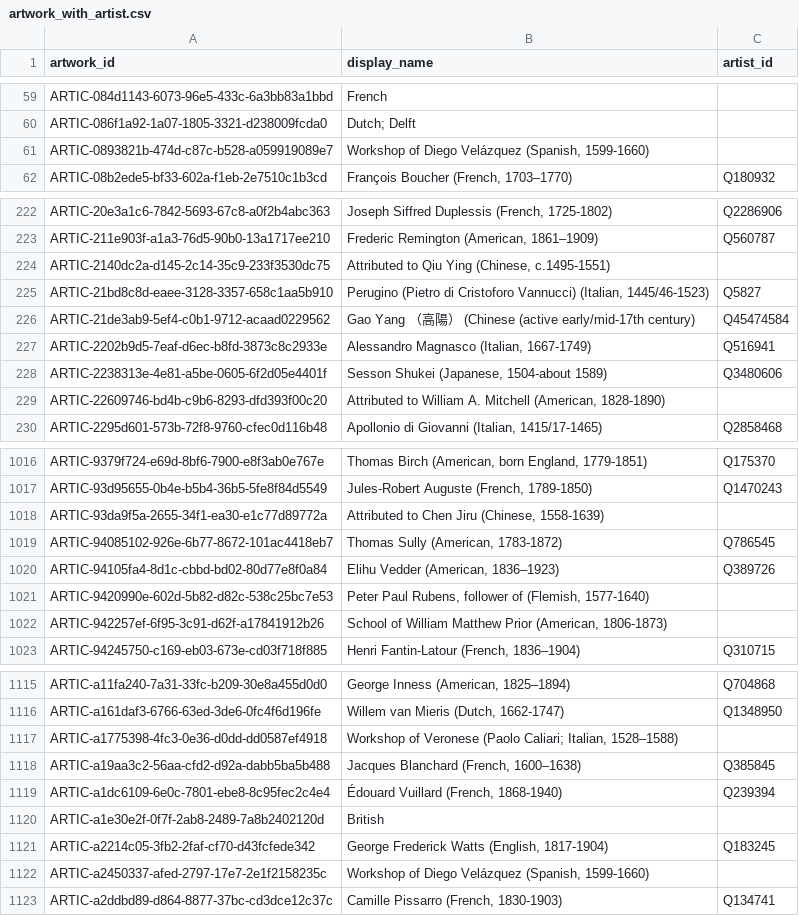
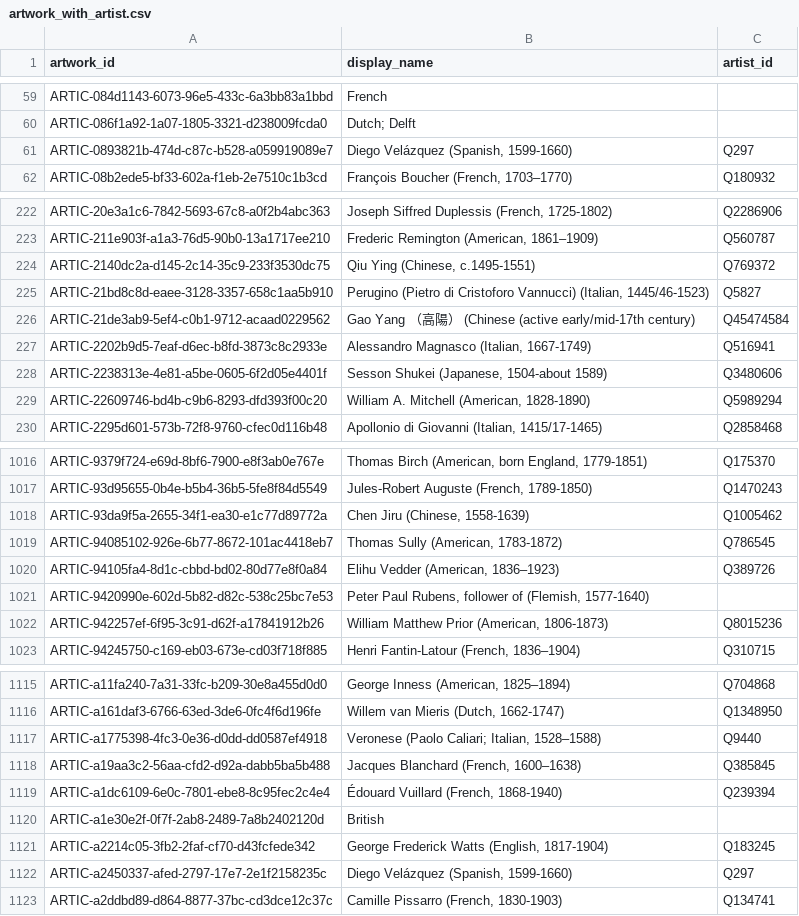
Before and after one commit to YifanWang2002/AI-Curators, a CSV file: DataProcessing/data/artwork_with_artist.csv, drawn as a sheet; only a part is shown, gaps mark what is left out; the diff covers the shown part only.

Commit message:
modify artist & location wiki info

```diff
--- a/DataProcessing/data/artwork_with_artist.csv
+++ b/DataProcessing/data/artwork_with_artist.csv
@@ -60,3 +60,3 @@ ARTIC-084d1143-6073-96e5-433c-6a3bb83a1bbd,French,
 ARTIC-086f1a92-1a07-1805-3321-d238009fcda0,Dutch; Delft,
-ARTIC-0893821b-474d-c87c-b528-a059919089e7,"Workshop of Diego Velázquez (Spanish, 1599-1660)",
+ARTIC-0893821b-474d-c87c-b528-a059919089e7," Diego Velázquez (Spanish, 1599-1660)",Q297
 ARTIC-08b2ede5-bf33-602a-f1eb-2e7510c1b3cd,"François Boucher (French, 1703–1770)",Q180932
@@ -223,3 +223,3 @@ ARTIC-20e3a1c6-7842-5693-67c8-a0f2b4abc363,"Joseph Siffred Duplessis (French, 17
 ARTIC-211e903f-a1a3-76d5-90b0-13a1717ee210,"Frederic Remington (American, 1861–1909)",Q560787
-ARTIC-2140dc2a-d145-2c14-35c9-233f3530dc75,"Attributed to Qiu Ying (Chinese, c.1495-1551)",
+ARTIC-2140dc2a-d145-2c14-35c9-233f3530dc75," Qiu Ying (Chinese, c.1495-1551)",Q769372
 ARTIC-21bd8c8d-eaee-3128-3357-658c1aa5b910,"Perugino (Pietro di Cristoforo Vannucci) (Italian, 1445/46-1523)",Q5827
@@ -228,3 +228,3 @@ ARTIC-2202b9d5-7eaf-d6ec-b8fd-3873c8c2933e,"Alessandro Magnasco (Italian, 1667-1
 ARTIC-2238313e-4e81-a5be-0605-6f2d05e4401f,"Sesson Shukei (Japanese, 1504-about 1589)",Q3480606
-ARTIC-22609746-bd4b-c9b6-8293-dfd393f00c20,"Attributed to William A. Mitchell (American, 1828-1890)",
+ARTIC-22609746-bd4b-c9b6-8293-dfd393f00c20," William A. Mitchell (American, 1828-1890)",Q5989294
 ARTIC-2295d601-573b-72f8-9760-cfec0d116b48,"Apollonio di Giovanni (Italian, 1415/17-1465)",Q2858468
@@ -1017,3 +1017,3 @@ ARTIC-9379f724-e69d-8bf6-7900-e8f3ab0e767e,"Thomas Birch (American, born England
 ARTIC-93d95655-0b4e-b5b4-36b5-5fe8f84d5549,"Jules-Robert Auguste (French, 1789-1850)",Q1470243
-ARTIC-93da9f5a-2655-34f1-ea30-e1c77d89772a,"Attributed to Chen Jiru (Chinese, 1558-1639)",
+ARTIC-93da9f5a-2655-34f1-ea30-e1c77d89772a," Chen Jiru (Chinese, 1558-1639)",Q1005462
 ARTIC-94085102-926e-6b77-8672-101ac4418eb7,"Thomas Sully (American, 1783-1872)",Q786545
@@ -1021,3 +1021,3 @@ ARTIC-94105fa4-8d1c-cbbd-bd02-80d77e8f0a84,"Elihu Vedder (American, 1836–1923)
 ARTIC-9420990e-602d-5b82-d82c-538c25bc7e53,"Peter Paul Rubens, follower of (Flemish, 1577-1640)",
-ARTIC-942257ef-6f95-3c91-d62f-a17841912b26,"School of William Matthew Prior (American, 1806-1873)",
+ARTIC-942257ef-6f95-3c91-d62f-a17841912b26," William Matthew Prior (American, 1806-1873)",Q8015236
 ARTIC-94245750-c169-eb03-673e-cd03f718f885,"Henri Fantin-Latour (French, 1836–1904)",Q310715
@@ -1116,3 +1116,3 @@ ARTIC-a11fa240-7a31-33fc-b209-30e8a455d0d0,"George Inness (American, 1825–1894
 ARTIC-a161daf3-6766-63ed-3de6-0fc4f6d196fe,"Willem van Mieris (Dutch, 1662-1747)",Q1348950
-ARTIC-a1775398-4fc3-0e36-d0dd-dd0587ef4918,"Workshop of Veronese (Paolo Caliari; Italian, 1528–1588)",
+ARTIC-a1775398-4fc3-0e36-d0dd-dd0587ef4918," Veronese (Paolo Caliari; Italian, 1528–1588)",Q9440
 ARTIC-a19aa3c2-56aa-cfd2-d92a-dabb5ba5b488,"Jacques Blanchard (French, 1600–1638)",Q385845
@@ -1121,3 +1121,3 @@ ARTIC-a1e30e2f-0f7f-2ab8-2489-7a8b2402120d,British,
 ARTIC-a2214c05-3fb2-2faf-cf70-d43fcfede342,"George Frederick Watts (English, 1817-1904)",Q183245
-ARTIC-a2450337-afed-2797-17e7-2e1f2158235c,"Workshop of Diego Velázquez (Spanish, 1599-1660)",
+ARTIC-a2450337-afed-2797-17e7-2e1f2158235c," Diego Velázquez (Spanish, 1599-1660)",Q297
 ARTIC-a2ddbd89-d864-8877-37bc-cd3dce12c37c,"Camille Pissarro (French, 1830-1903)",Q134741
```
Also changed, not shown: 175 edited cells elsewhere in this file, 5 other files.
